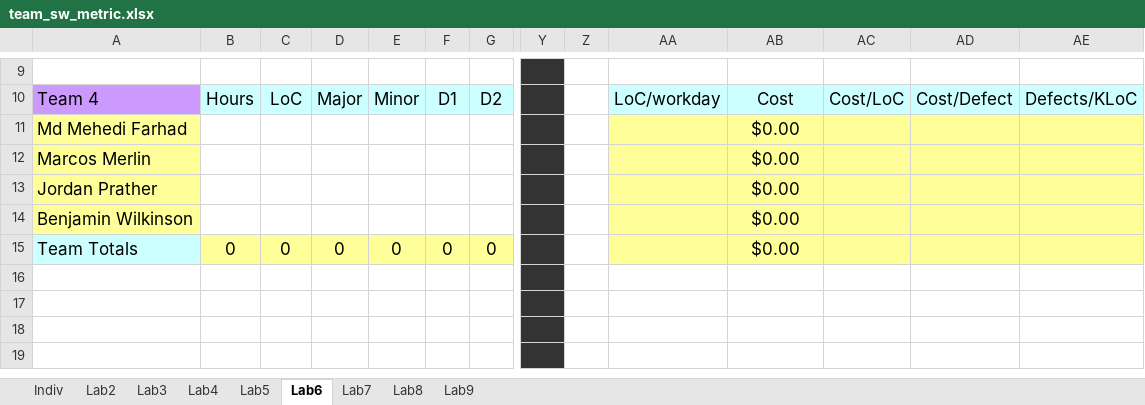
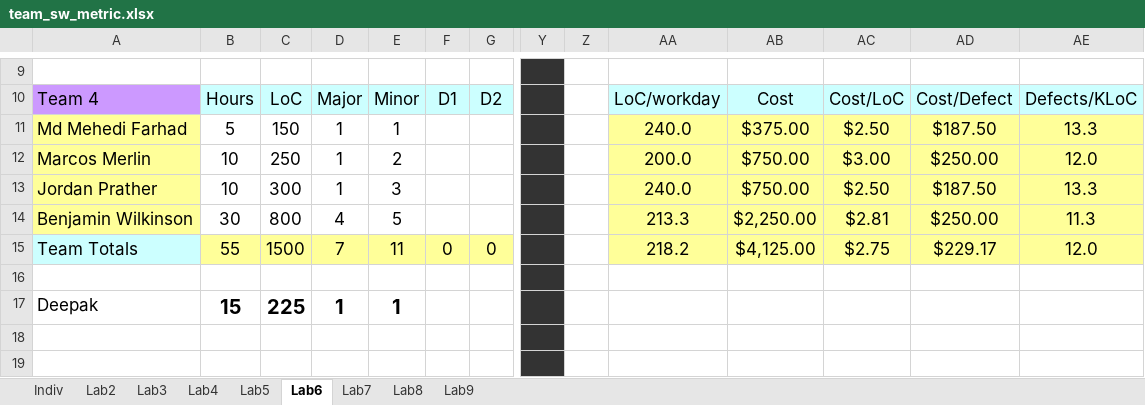
Before and after one commit to deepagain81/EmbeddedSystems, an Excel workbook: Documents/Task06/team_sw_metric.xlsx, sheet Lab6, drawn as a sheet; only a part is shown, gaps mark what is left out; values as stored, in another font and other column widths than the file's, no borders; removed rows and columns are numbered as before the commit, all else as after; rows hold the shown columns only; the diff names each change by its address in the sheet, - before the commit and + after, or states it on an @@ line.

Commit message:
Added embedded_lab_CANlab.h, changed names and team id records

```diff
--- a/Documents/Task06/team_sw_metric.xlsx (sheet Lab6)
+++ b/Documents/Task06/team_sw_metric.xlsx (sheet Lab6)
-row 11: Md Mehedi Farhad |  |  |  |  |  |  |  |  |  | $0.00
-row 12: Marcos Merlin |  |  |  |  |  |  |  |  |  | $0.00
-row 13: Jordan Prather |  |  |  |  |  |  |  |  |  | $0.00
-row 14: Benjamin Wilkinson |  |  |  |  |  |  |  |  |  | $0.00
+row 11: Md Mehedi Farhad | 5 | 150 | 1 | 1 |  |  |  |  | 240.0 | $375.00 | $2.50 | $187.50 | 13.3
+row 12: Marcos Merlin | 10 | 250 | 1 | 2 |  |  |  |  | 200.0 | $750.00 | $3.00 | $250.00 | 12.0
+row 13: Jordan Prather | 10 | 300 | 1 | 3 |  |  |  |  | 240.0 | $750.00 | $2.50 | $187.50 | 13.3
+row 14: Benjamin Wilkinson | 30 | 800 | 4 | 5 |  |  |  |  | 213.3 | $2,250.00 | $2.81 | $250.00 | 11.3
-B15: 0
+B15: 55
-C15: 0
+C15: 1500
-D15: 0
+D15: 7
-E15: 0
+E15: 11
-AA15: (empty)
+AA15: 218.2
-AB15: $0.00
+AB15: $4,125.00
-AC15: (empty)
+AC15: $2.75
-AD15: (empty)
+AD15: $229.17
-AE15: (empty)
+AE15: 12.0
-row 17: (empty)
+row 17: Deepak | 15 | 225 | 1 | 1
```
Also changed, not shown: sheet Indiv, 2 other files.
